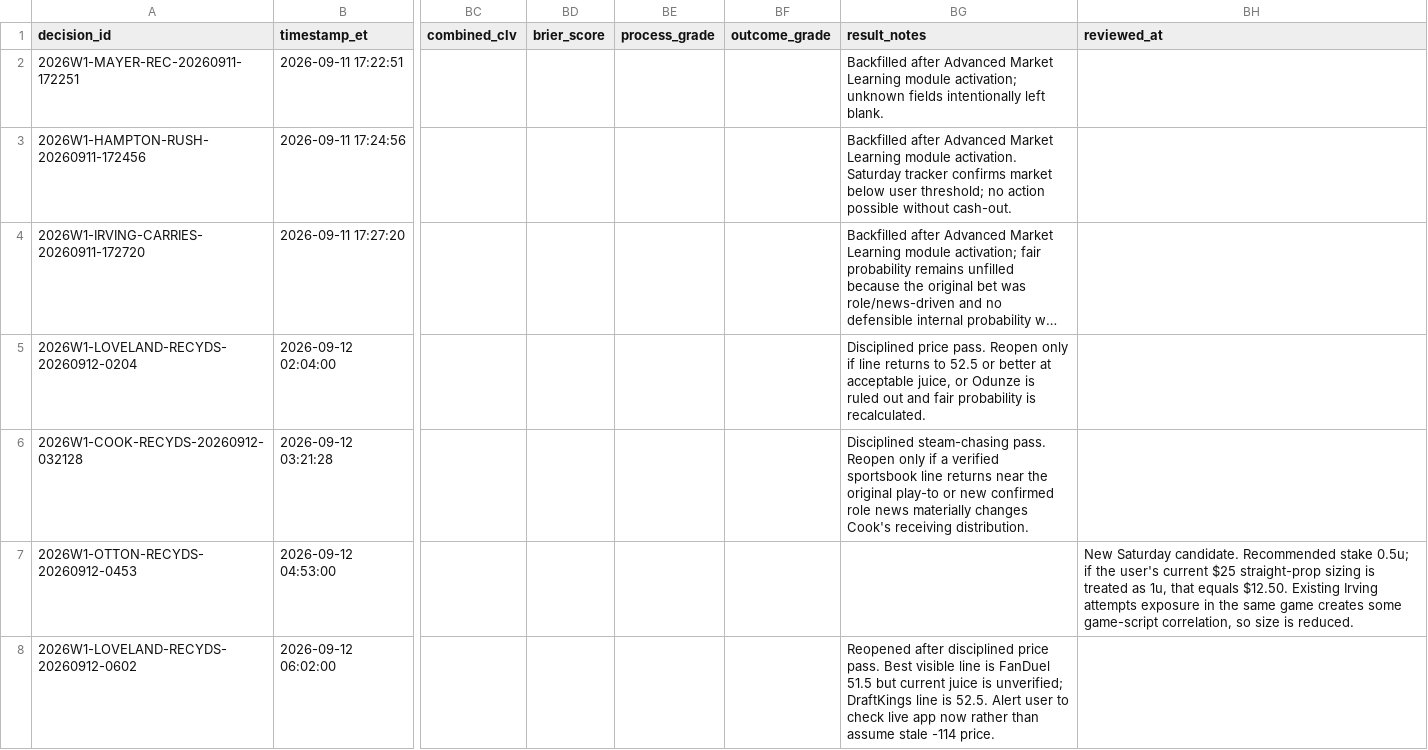
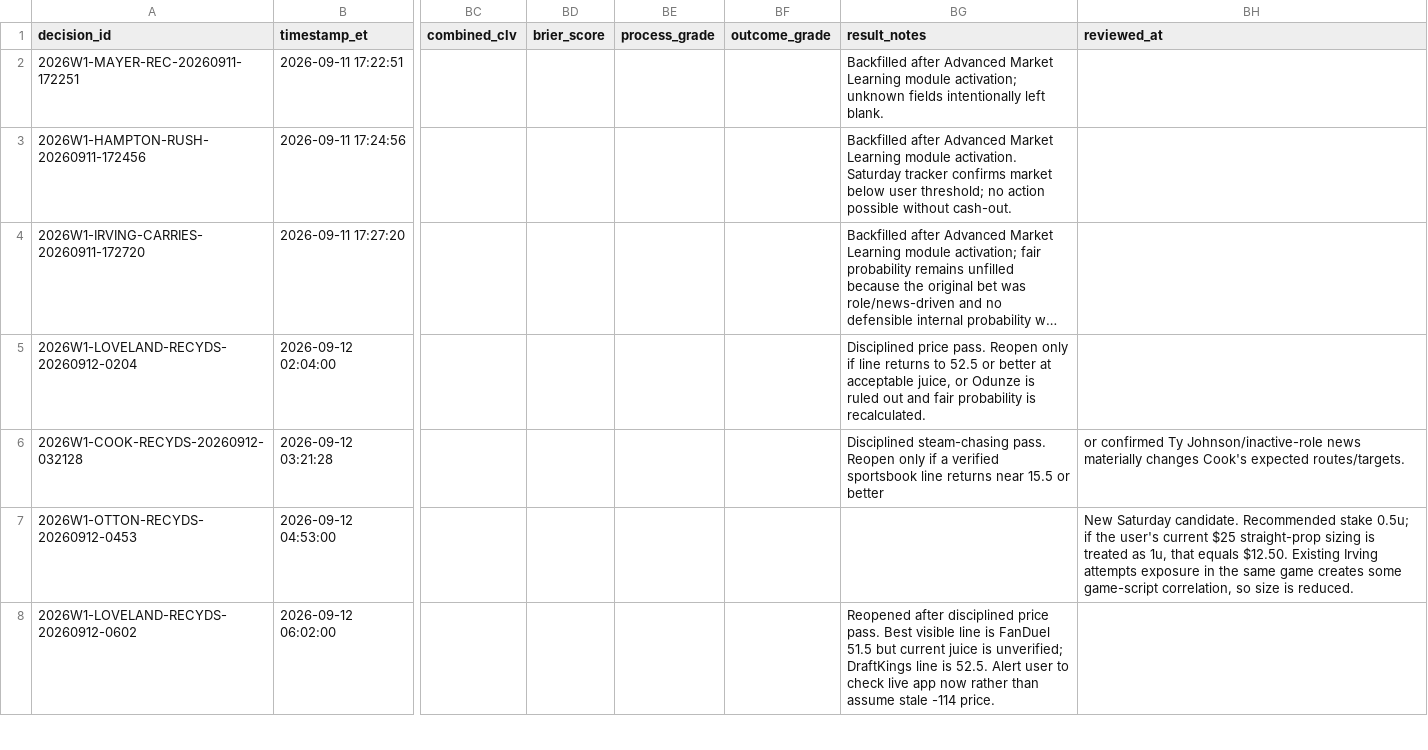
Before and after one commit to jamesddestefano-ui/NFL-Prop-Bets, a CSV file: data/decision_ledger.csv, drawn as a sheet; only a part is shown, gaps mark what is left out; long unchanged cells end in …; the diff covers the shown part only; the diff names each change by its address in the sheet, - before the commit and + after, or states it on an @@ line.

```diff
--- a/data/decision_ledger.csv
+++ b/data/decision_ledger.csv
-BG6 (result_notes): …returns near the original play-to or new confirmed role news materially changes Cook's receiving distribution.
+BG6 (result_notes): …returns near 15.5 or better
-BH6 (reviewed_at): (empty)
+BH6 (reviewed_at): or confirmed Ty Johnson/inactive-role news materially changes Cook's expected routes/targets.
```
Also changed, not shown: 1 added row elsewhere in this file.
